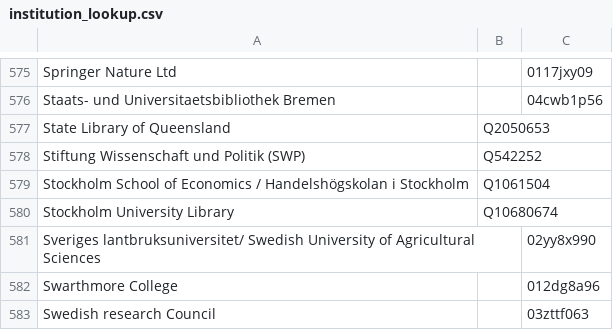
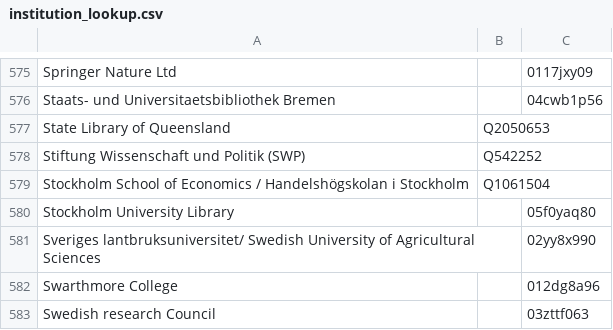
Before and after one commit to tsosi-org/tsosi-app, a CSV file: backend/tsosi/data/preparation/doaj/institution_lookup.csv, drawn as a sheet; only a part is shown, gaps mark what is left out.

Commit message:
Data: DOAJ

```diff
--- a/backend/tsosi/data/preparation/doaj/institution_lookup.csv
+++ b/backend/tsosi/data/preparation/doaj/institution_lookup.csv
@@ -579,3 +579,3 @@ Stiftung Wissenschaft und Politik (SWP);Q542252;
 Stockholm School of Economics / Handelshögskolan i Stockholm;Q1061504;
-Stockholm University Library;Q10680674;
+Stockholm University Library;;05f0yaq80
 Sveriges lantbruksuniversitet/ Swedish University of Agricultural Sciences;;02yy8x990
```
